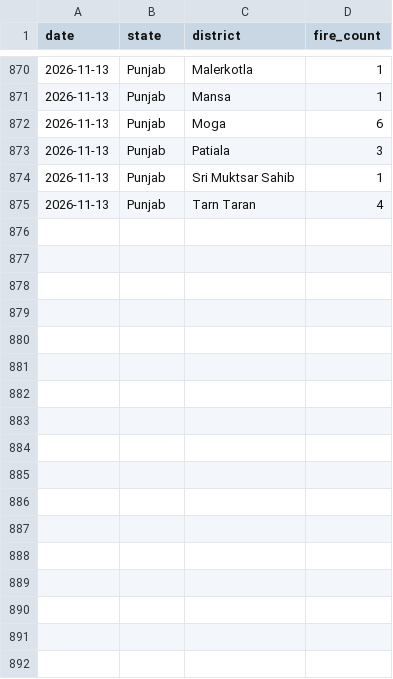
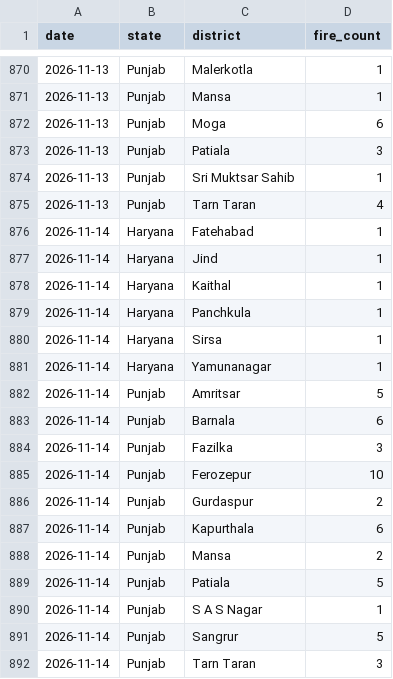
Before and after one commit to Vansh-codi/StubbleAI, a CSV file: data/live/live_district_fire_2026.csv, drawn as a sheet; only a part is shown, gaps mark what is left out; the diff names each change by its address in the sheet, - before the commit and + after, or states it on an @@ line.

```diff
--- a/data/live/live_district_fire_2026.csv
+++ b/data/live/live_district_fire_2026.csv
+row 876: 2026-11-14 | Haryana | Fatehabad | 1
+row 877: 2026-11-14 | Haryana | Jind | 1
+row 878: 2026-11-14 | Haryana | Kaithal | 1
+row 879: 2026-11-14 | Haryana | Panchkula | 1
+row 880: 2026-11-14 | Haryana | Sirsa | 1
+row 881: 2026-11-14 | Haryana | Yamunanagar | 1
+row 882: 2026-11-14 | Punjab | Amritsar | 5
+row 883: 2026-11-14 | Punjab | Barnala | 6
+row 884: 2026-11-14 | Punjab | Fazilka | 3
+row 885: 2026-11-14 | Punjab | Ferozepur | 10
+row 886: 2026-11-14 | Punjab | Gurdaspur | 2
+row 887: 2026-11-14 | Punjab | Kapurthala | 6
+row 888: 2026-11-14 | Punjab | Mansa | 2
+row 889: 2026-11-14 | Punjab | Patiala | 5
+row 890: 2026-11-14 | Punjab | S A S Nagar | 1
+row 891: 2026-11-14 | Punjab | Sangrur | 5
+row 892: 2026-11-14 | Punjab | Tarn Taran | 3
```
Also changed, not shown: data/live/live_2026_fire_features.csv, data/live/live_weather_2026.csv, 4 other files.
